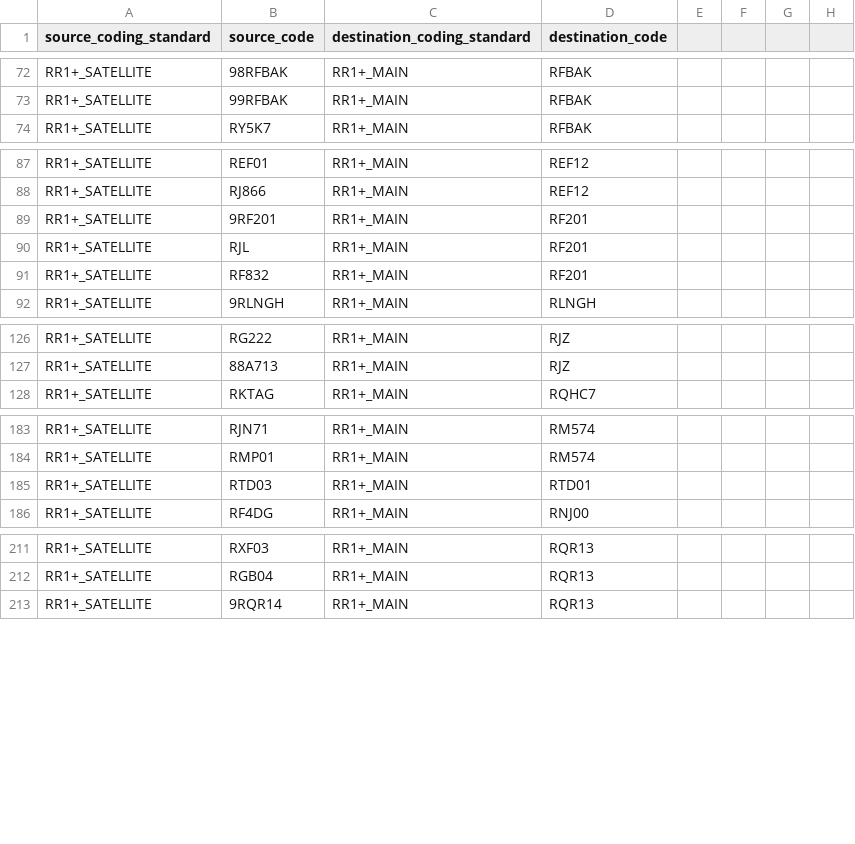
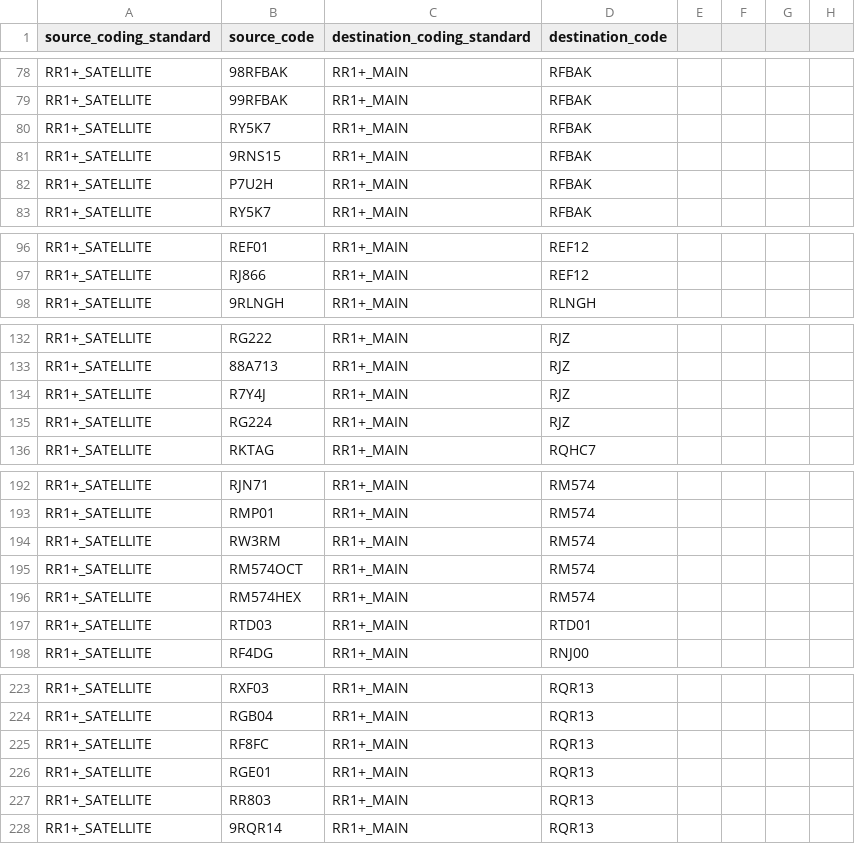
Before and after one commit to renalreg/registry-codes, a CSV file: tables/code_map/satellite_map.csv, drawn as a sheet; only a part is shown, gaps mark what is left out; the diff covers the shown part only.

Commit message:
corrected satellite mappings to harmonise with old table

```diff
--- a/tables/code_map/satellite_map.csv
+++ b/tables/code_map/satellite_map.csv
@@ -73,0 +80,3 @@ RR1+_SATELLITE,99RFBAK,RR1+_MAIN,RFBAK
+RR1+_SATELLITE,RY5K7,RR1+_MAIN,RFBAK,,,,
+RR1+_SATELLITE,9RNS15,RR1+_MAIN,RFBAK,,,,
+RR1+_SATELLITE,P7U2H,RR1+_MAIN,RFBAK,,,,
@@ -89,3 +97,0 @@ RR1+_SATELLITE,RJ866,RR1+_MAIN,REF12
-RR1+_SATELLITE,9RF201,RR1+_MAIN,RF201
-RR1+_SATELLITE,RJL,RR1+_MAIN,RF201
-RR1+_SATELLITE,RF832,RR1+_MAIN,RF201
@@ -127,0 +134,2 @@ RR1+_SATELLITE,88A713,RR1+_MAIN,RJZ
+RR1+_SATELLITE,R7Y4J,RR1+_MAIN,RJZ,,,,
+RR1+_SATELLITE,RG224,RR1+_MAIN,RJZ,,,,
@@ -184,0 +194,3 @@ RR1+_SATELLITE,RMP01,RR1+_MAIN,RM574
+RR1+_SATELLITE,RW3RM,RR1+_MAIN,RM574,,,,
+RR1+_SATELLITE,RM574OCT,RR1+_MAIN,RM574,,,,
+RR1+_SATELLITE,RM574HEX,RR1+_MAIN,RM574,,,,
@@ -212,0 +225,3 @@ RR1+_SATELLITE,RGB04,RR1+_MAIN,RQR13
+RR1+_SATELLITE,RF8FC,RR1+_MAIN,RQR13,,,,
+RR1+_SATELLITE,RGE01,RR1+_MAIN,RQR13,,,,
+RR1+_SATELLITE,RR803,RR1+_MAIN,RQR13,,,,
```
Also changed, not shown: 19 added rows, 5 removed rows and 1 edited cell elsewhere in this file.
